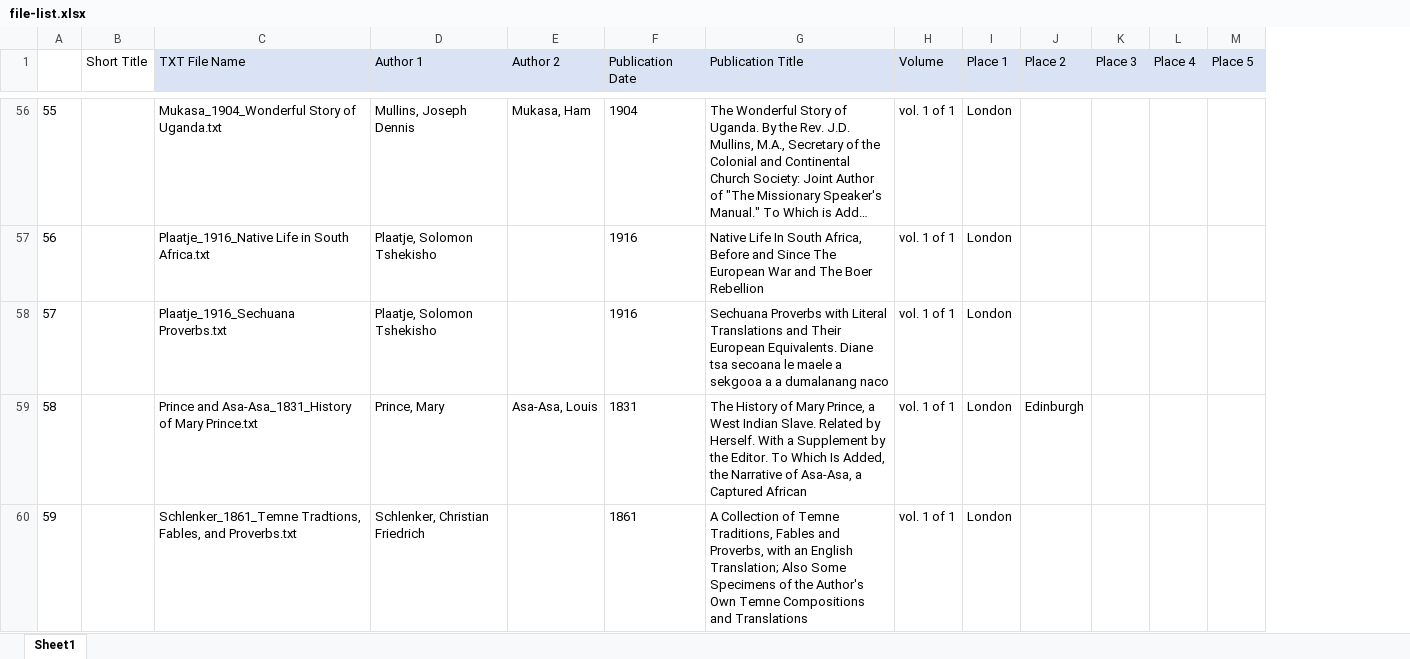
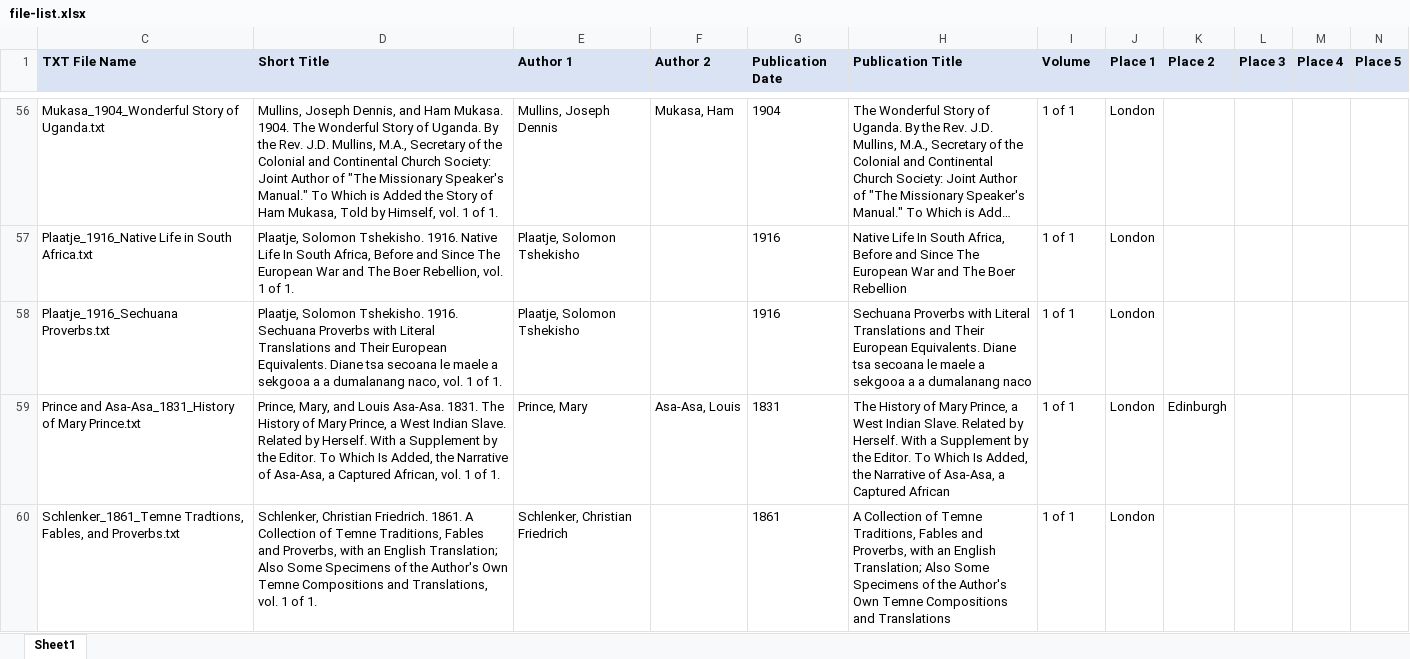
Before and after one commit to livingstoneonline/onemorevoice, an Excel workbook: txt/africa-corpus/file-list.xlsx, sheet Sheet1, drawn as a sheet; only a part is shown, gaps mark what is left out; long unchanged cells end in …; values as stored, in another font and other column widths than the file's, no borders; removed rows and columns are numbered as before the commit, all else as after; the diff covers the shown part only; the diff names each change by its address in the sheet, - before the commit and + after, or states it on an @@ line.

```diff
--- a/txt/africa-corpus/file-list.xlsx (sheet Sheet1)
+++ b/txt/africa-corpus/file-list.xlsx (sheet Sheet1)
@@ column A hidden, rows 56-60: 55 | 56 | 57 | 58 | 59 @@
@@ column B (Short Title) hidden, empty @@
+column D (Short Title), rows 56-60: Mullins, Joseph Dennis, and Ham Mukasa. 1904. The Wonderful Story of Uganda. By the Rev. J.D. Mullins, M.A., Secretary of the Colonial and Continental Church Society: Joint Author of "The Missionary Speaker's Manual." To Which is Added the Story of Ham Mukasa, Told by Himself, vol. 1 of 1. | Plaatje, Solomon Tshekisho. 1916. Native Life In South Africa, Before and Since The European War and The Boer Rebellion, vol. 1 of 1. | Plaatje, Solomon Tshekisho. 1916. Sechuana Proverbs with Literal Translations and Their European Equivalents. Diane tsa secoana le maele a sekgooa a a dumalanang naco, vol. 1 of 1. | Prince, Mary, and Louis Asa-Asa. 1831. The History of Mary Prince, a West Indian Slave. Related by Herself. With a Supplement by the Editor. To Which Is Added, the Narrative of Asa-Asa, a Captured African, vol. 1 of 1. | Schlenker, Christian Friedrich. 1861. A Collection of Temne Traditions, Fables and Proverbs, with an English Translation; Also Some Specimens of the Author's Own Temne Compositions and Translations, vol. 1 of 1.
-C1 bold: off
+C1 bold: on
-E1:N1 bold: off
+E1:N1 bold: on
-I56:I60 (Volume): vol. 1 of 1
+I56:I60 (Volume): 1 of 1
```
Also changed, not shown: 1 added column, 1 removed column, 58 edited cells and cell formats elsewhere in this sheet, hidden cells.
